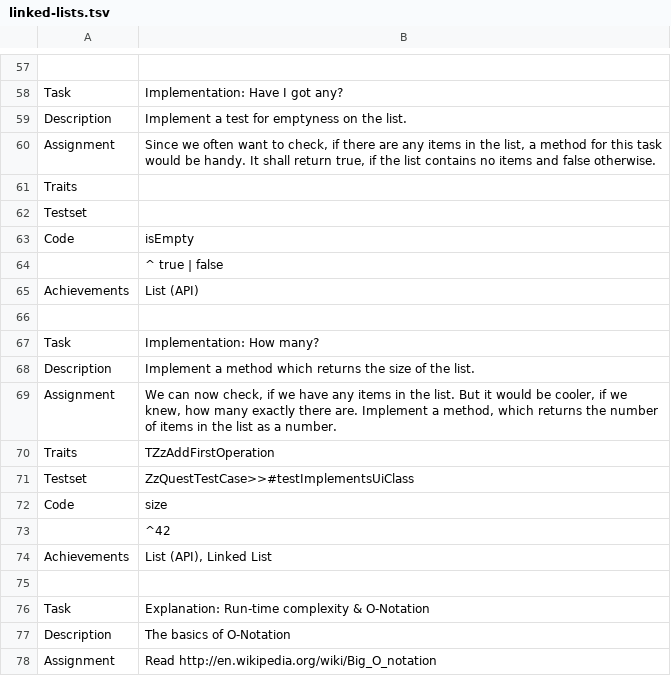
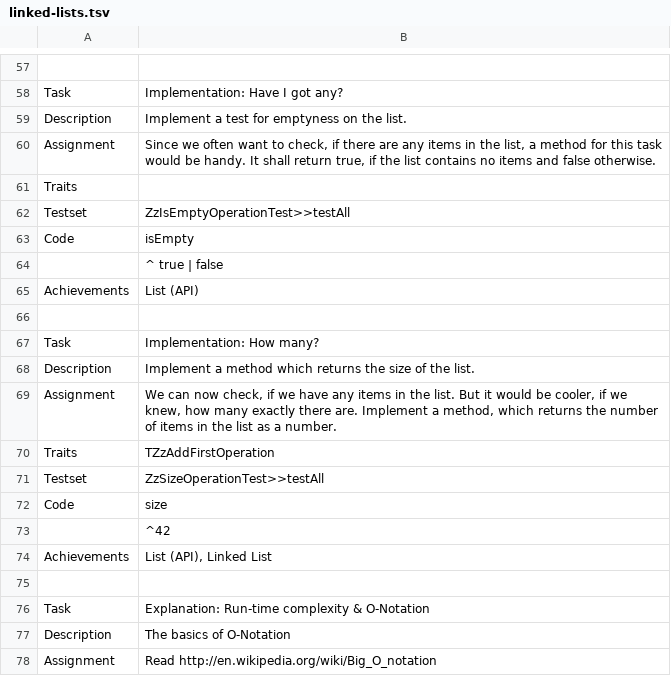
Before and after one commit to leoschweizer/LizViz, a TSV file: dependencies/units/linked-lists.tsv, drawn as a sheet; only a part is shown, gaps mark what is left out; the diff names each change by its address in the sheet, - before the commit and + after, or states it on an @@ line.

Commit message:
added correct testsets

```diff
--- a/dependencies/units/linked-lists.tsv
+++ b/dependencies/units/linked-lists.tsv
-B62: (empty)
+B62: ZzIsEmptyOperationTest>>testAll
-B71: ZzQuestTestCase>>#testImplementsUiClass
+B71: ZzSizeOperationTest>>testAll
```
